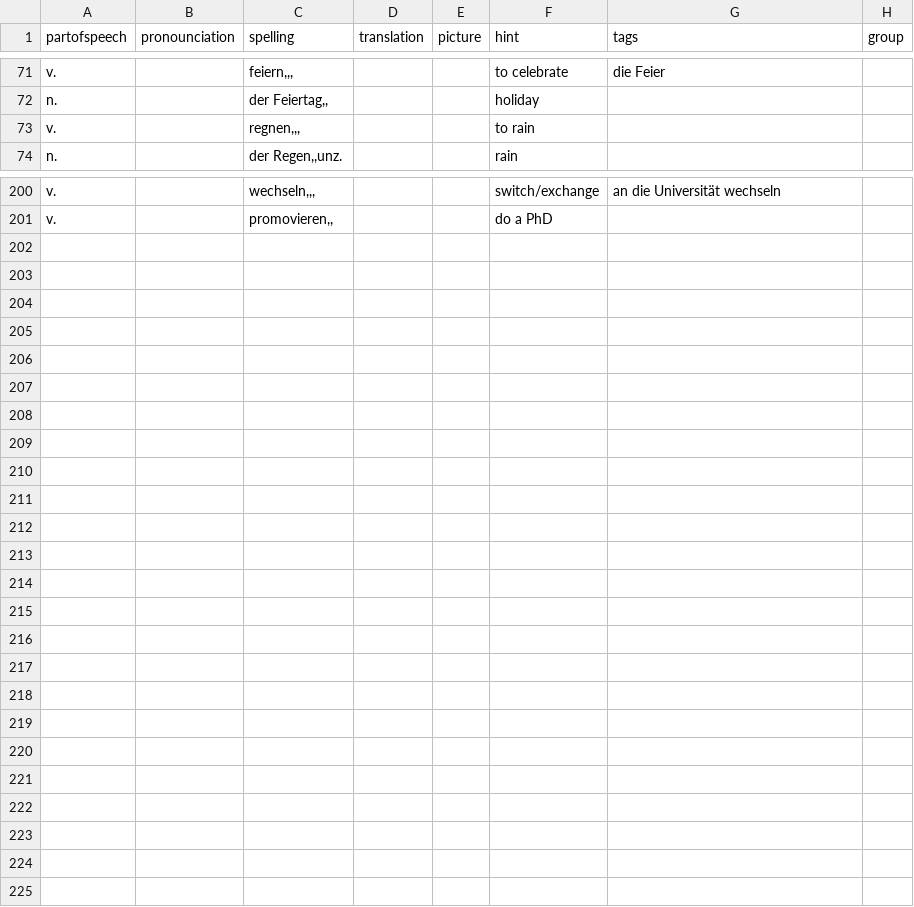
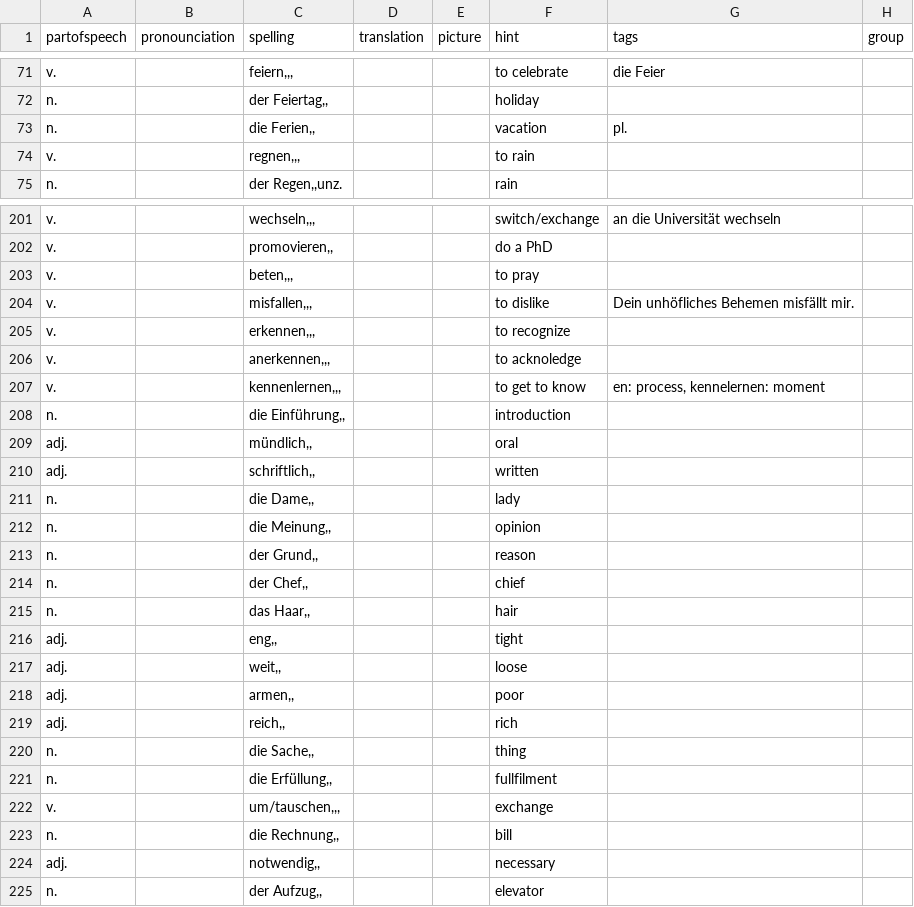
Before and after one commit to illuminati360/deutsch, a CSV file: data/test.csv, drawn as a sheet; only a part is shown, gaps mark what is left out; the diff covers the shown part only; the diff names each change by its address in the sheet, - before the commit and + after, or states it on an @@ line.

```diff
--- a/data/test.csv
+++ b/data/test.csv
+row 73: n. |  | die Ferien,, |  |  | vacation | pl.
+row 203: v. |  | beten,,, |  |  | to pray
+row 204: v. |  | misfallen,,, |  |  | to dislike | Dein unhöfliches Behemen misfällt mir.
+row 205: v. |  | erkennen,,, |  |  | to recognize
+row 206: v. |  | anerkennen,,, |  |  | to acknoledge
+row 207: v. |  | kennenlernen,,, |  |  | to get to know | en: process, kennelernen: moment
+row 208: n. |  | die Einführung,, |  |  | introduction
+row 209: adj. |  | mündlich,, |  |  | oral
+row 210: adj. |  | schriftlich,, |  |  | written
+row 211: n. |  | die Dame,, |  |  | lady
+row 212: n. |  | die Meinung,, |  |  | opinion
+row 213: n. |  | der Grund,, |  |  | reason
+row 214: n. |  | der Chef,, |  |  | chief
+row 215: n. |  | das Haar,, |  |  | hair
+row 216: adj. |  | eng,, |  |  | tight
+row 217: adj. |  | weit,, |  |  | loose
+row 218: adj. |  | armen,, |  |  | poor
+row 219: adj. |  | reich,, |  |  | rich
+row 220: n. |  | die Sache,, |  |  | thing
+row 221: n. |  | die Erfüllung,, |  |  | fullfilment
+row 222: v. |  | um/tauschen,,, |  |  | exchange
+row 223: n. |  | die Rechnung,, |  |  | bill
+row 224: adj. |  | notwendig,, |  |  | necessary
+row 225: n. |  | der Aufzug,, |  |  | elevator
```
Also changed, not shown: 1 edited cell elsewhere in this file, 7 other files.
